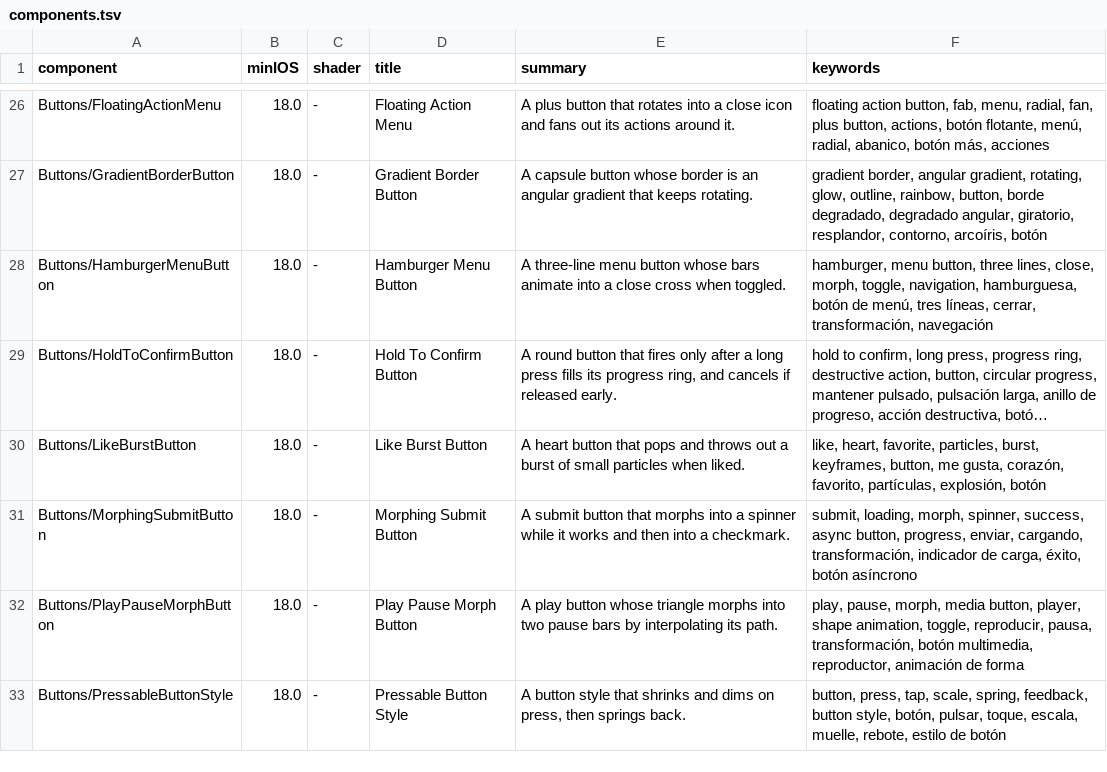
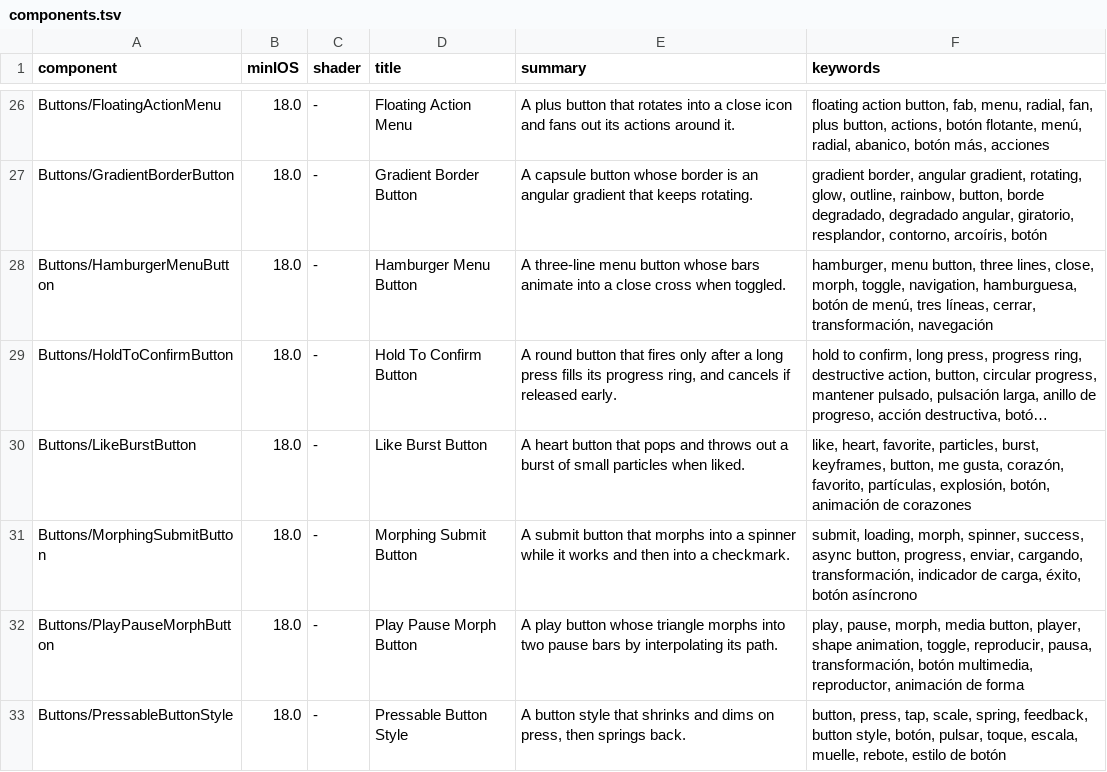
Before and after one commit to magnoscg/swiftui-blocks, a TSV file: components.tsv, drawn as a sheet; only a part is shown, gaps mark what is left out; long unchanged cells end in …; the diff covers the shown part only; the diff names each change by its address in the sheet, - before the commit and + after, or states it on an @@ line.

```diff
--- a/components.tsv
+++ b/components.tsv
-F30 (keywords): …partículas, explosión, botón
+F30 (keywords): …partículas, explosión, botón, animación de corazones
```
Also changed, not shown: 19 edited cells elsewhere in this file, 23 other files.
